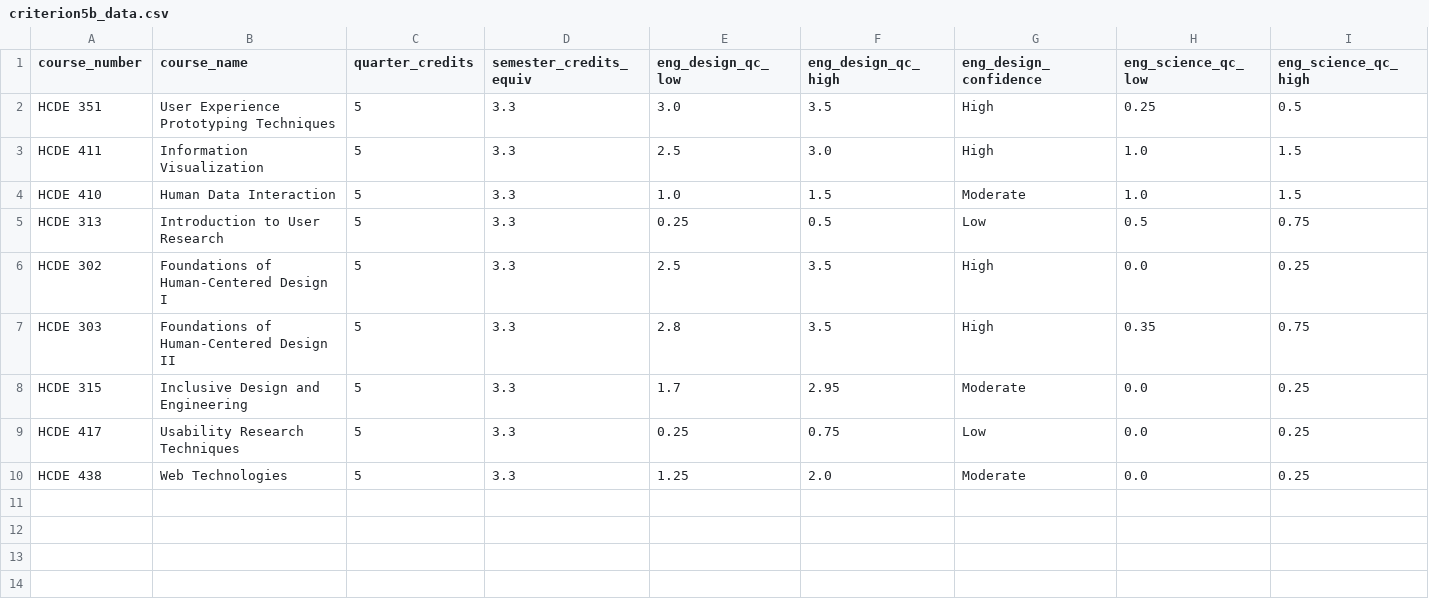
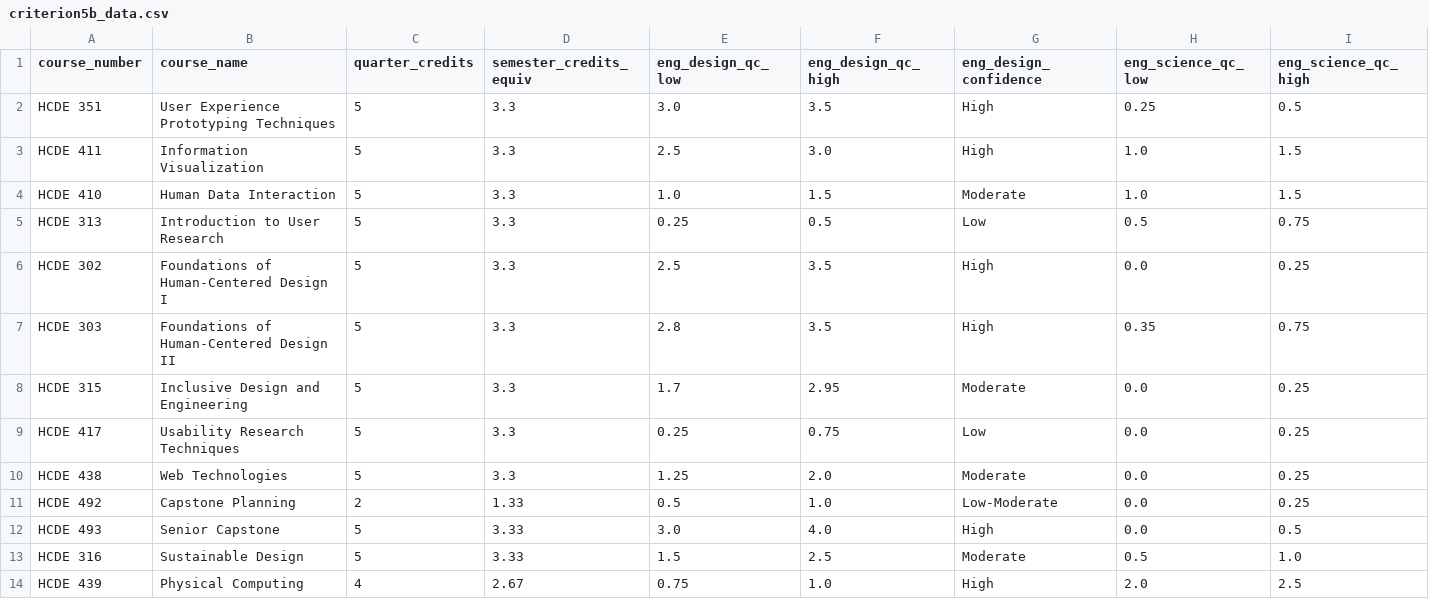
Before and after one commit to brockcraft/brockcraft.github.io, a CSV file: public/viz/criterion5b_data.csv, drawn as a sheet; only a part is shown; rows hold the shown columns only; the diff names each change by its address in the sheet, - before the commit and + after, or states it on an @@ line.

```diff
--- a/public/viz/criterion5b_data.csv
+++ b/public/viz/criterion5b_data.csv
+row 11: HCDE 492 | Capstone Planning | 2 | 1.33 | 0.5 | 1.0 | Low-Moderate | 0.0 | 0.25
+row 12: HCDE 493 | Senior Capstone | 5 | 3.33 | 3.0 | 4.0 | High | 0.0 | 0.5
+row 13: HCDE 316 | Sustainable Design | 5 | 3.33 | 1.5 | 2.5 | Moderate | 0.5 | 1.0
+row 14: HCDE 439 | Physical Computing | 4 | 2.67 | 0.75 | 1.0 | High | 2.0 | 2.5
```
Also changed, not shown: 1 other file.
